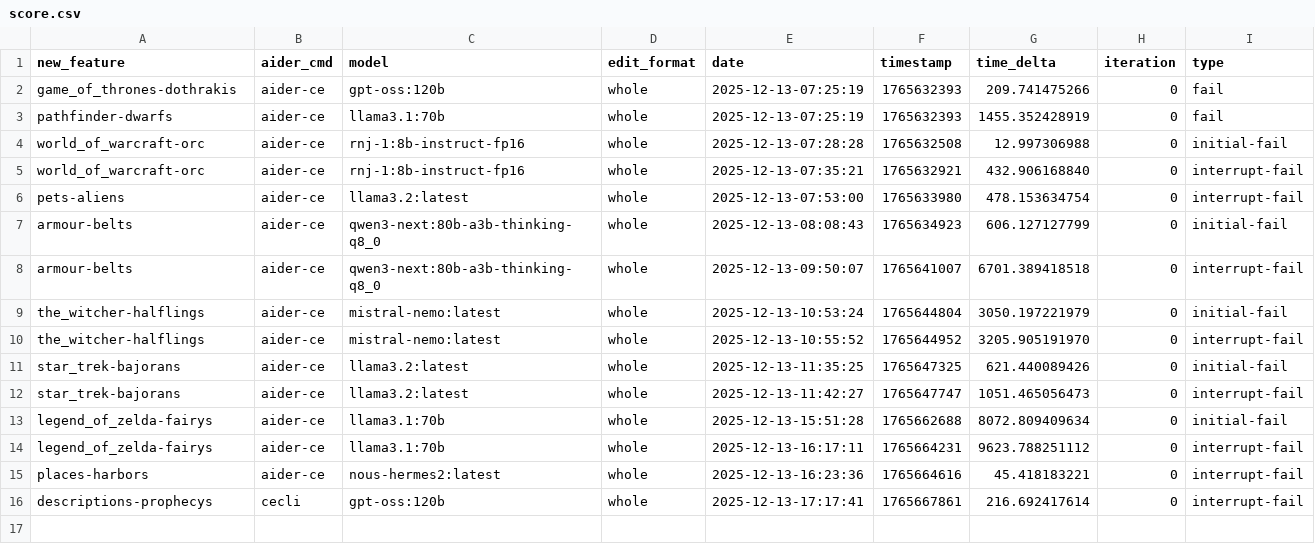
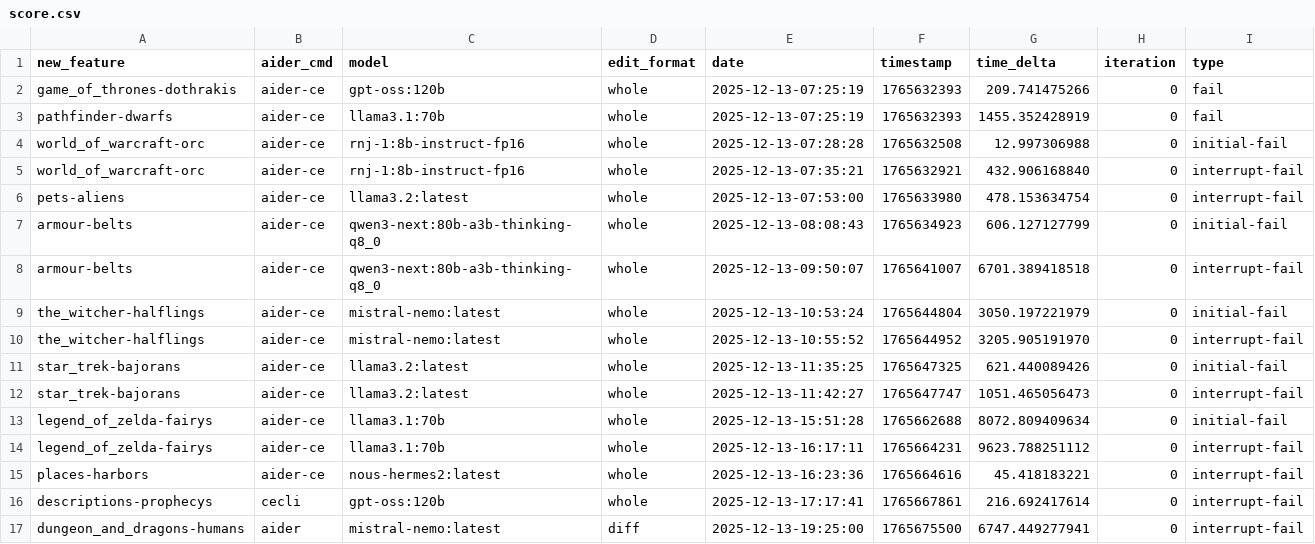
Before and after one commit to joshuacox/namgen, a CSV file: score.csv, drawn as a sheet; the diff names each change by its address in the sheet, - before the commit and + after, or states it on an @@ line.

Commit message:
adding score

```diff
--- a/score.csv
+++ b/score.csv
+row 17: dungeon_and_dragons-humans | aider | mistral-nemo:latest | diff | 2025-12-13-19:25:00 | 1765675500 | 6747.449277941 | 0 | interrupt-fail
```
